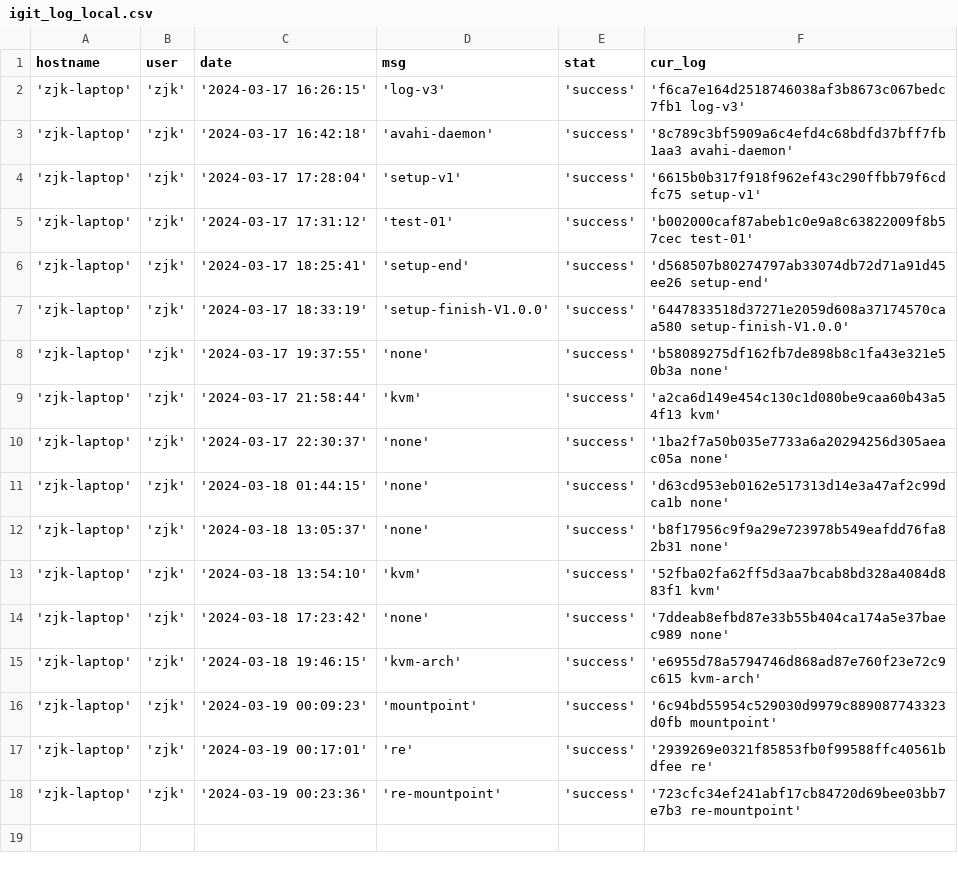
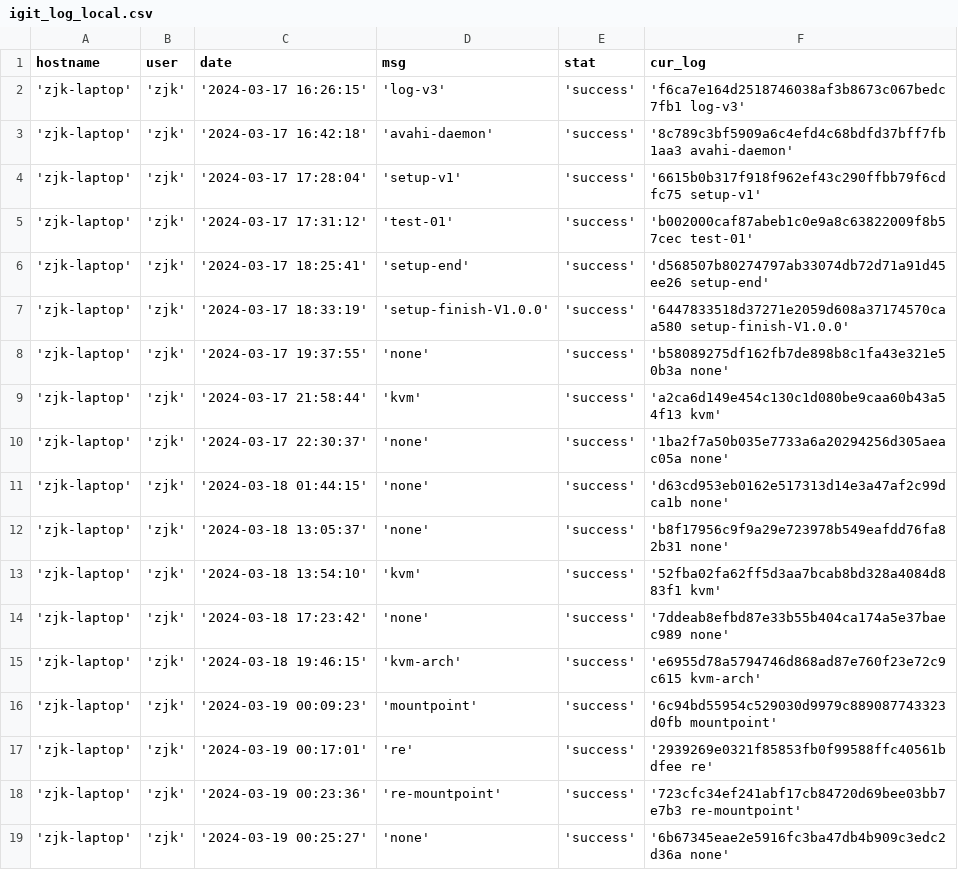
Before and after one commit to creatern/NoteBook, a CSV file: ilog/igit_log_local.csv, drawn as a sheet.

Commit message:
none

```diff
--- a/ilog/igit_log_local.csv
+++ b/ilog/igit_log_local.csv
@@ -18 +18,2 @@ hostname,user,date,msg,stat,cur_log
 'zjk-laptop','zjk','2024-03-19 00:23:36','re-mountpoint','success','723cfc34ef241abf17cb84720d69bee03bb7e7b3 re-mountpoint'
+'zjk-laptop','zjk','2024-03-19 00:25:27','none','success','6b67345eae2e5916fc3ba47db4b909c3edc2d36a none'
```
Also changed, not shown: ilog/igit_log.csv, 13 other files.
